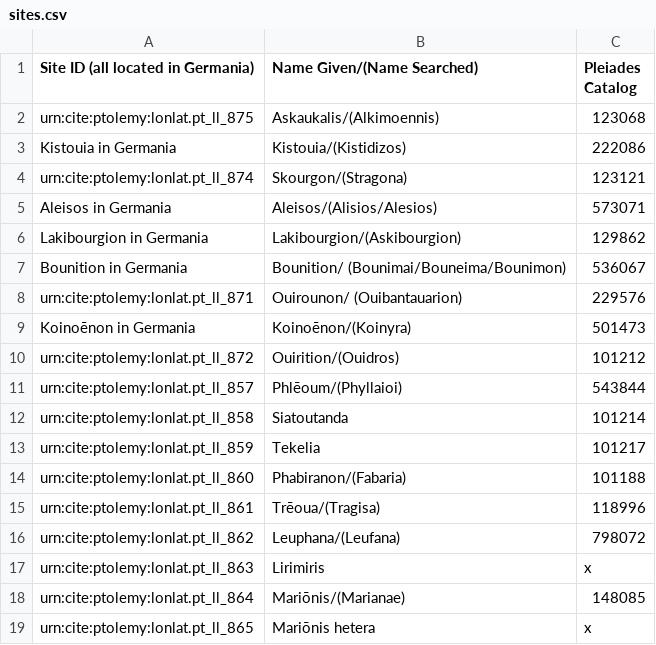
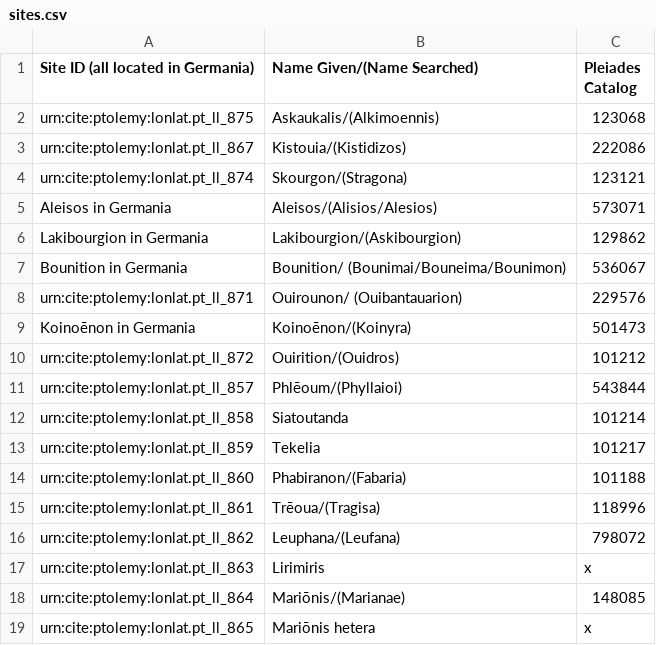
Before and after one commit to caseycarty/ptolemy, a CSV file: sites.csv, drawn as a sheet.

Commit message:
Update sites.csv

```diff
--- a/sites.csv
+++ b/sites.csv
@@ -2,3 +2,3 @@ Site ID (all located in Germania),Name Given/(Name Searched), Pleiades Catalog
 urn:cite:ptolemy:lonlat.pt_ll_875, "Askaukalis/(Alkimoennis)", 123068
-Kistouia in Germania, Kistouia/(Kistidizos), 222086
+urn:cite:ptolemy:lonlat.pt_ll_867, Kistouia/(Kistidizos), 222086
 urn:cite:ptolemy:lonlat.pt_ll_874, "Skourgon/(Stragona)", 123121
```
